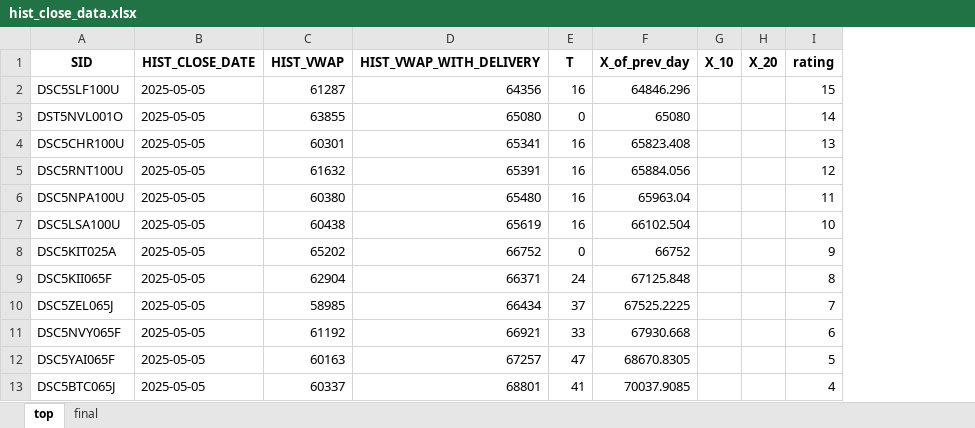
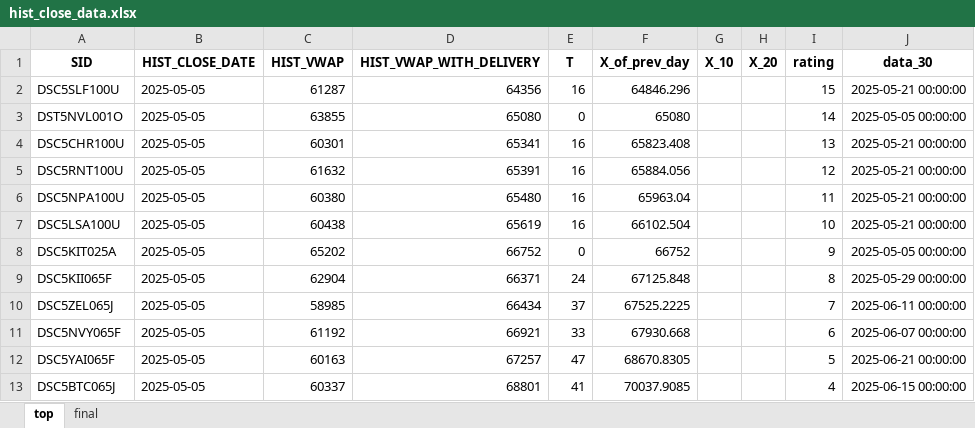
Before and after one commit to Gallade901/SPIMEX, an Excel workbook: back/hist_close_data.xlsx, sheet top, drawn as a sheet; only a part is shown; values as stored, in another font and other column widths than the file's, no borders; the diff covers the shown part only; the diff names each change by its address in the sheet, - before the commit and + after, or states it on an @@ line.

```diff
--- a/back/hist_close_data.xlsx (sheet top)
+++ b/back/hist_close_data.xlsx (sheet top)
+column J (data_30), rows 2-13: 2025-05-21 00:00:00 | 2025-05-05 00:00:00 | 2025-05-21 00:00:00 | 2025-05-21 00:00:00 | 2025-05-21 00:00:00 | 2025-05-21 00:00:00 | 2025-05-05 00:00:00 | 2025-05-29 00:00:00 | 2025-06-11 00:00:00 | 2025-06-07 00:00:00 | 2025-06-21 00:00:00 | 2025-06-15 00:00:00
```
Also changed, not shown: 26 added rows elsewhere in this sheet, sheet final, 4 other files.
